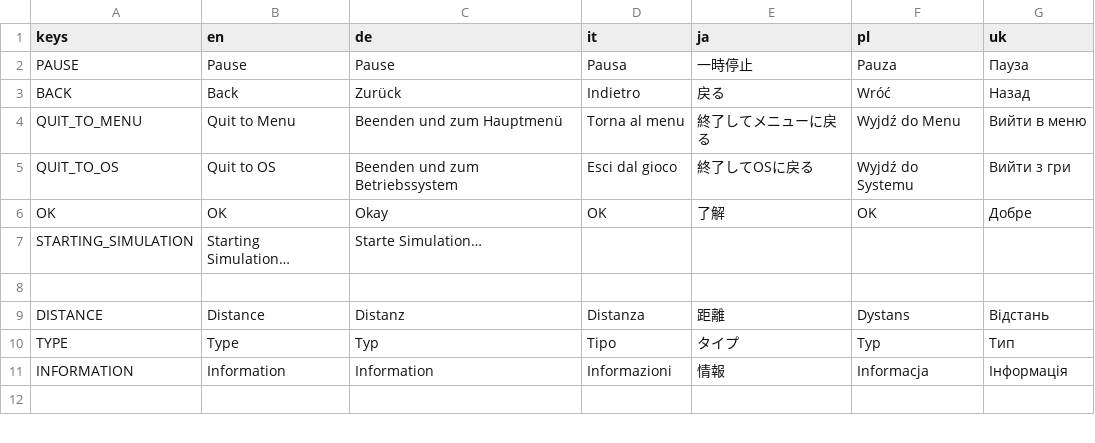
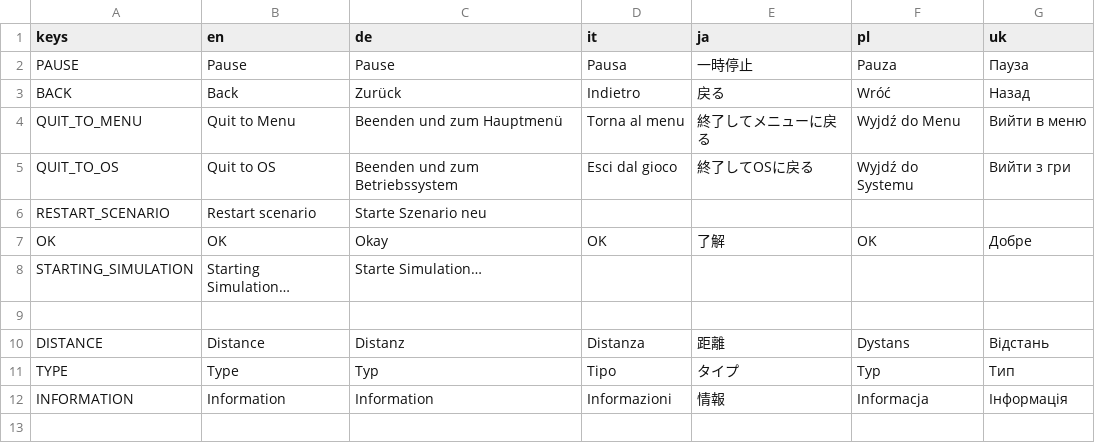
Before and after one commit to Libre-TrainSim/Libre-TrainSim, a CSV file: src/Translations/Ingame.csv, drawn as a sheet; only a part is shown; the diff names each change by its address in the sheet, - before the commit and + after, or states it on an @@ line.

Commit message:
Added restart scenario button

```diff
--- a/src/Translations/Ingame.csv
+++ b/src/Translations/Ingame.csv
+row 6: RESTART_SCENARIO | Restart scenario | Starte Szenario neu
```
Also changed, not shown: 2 other files.
